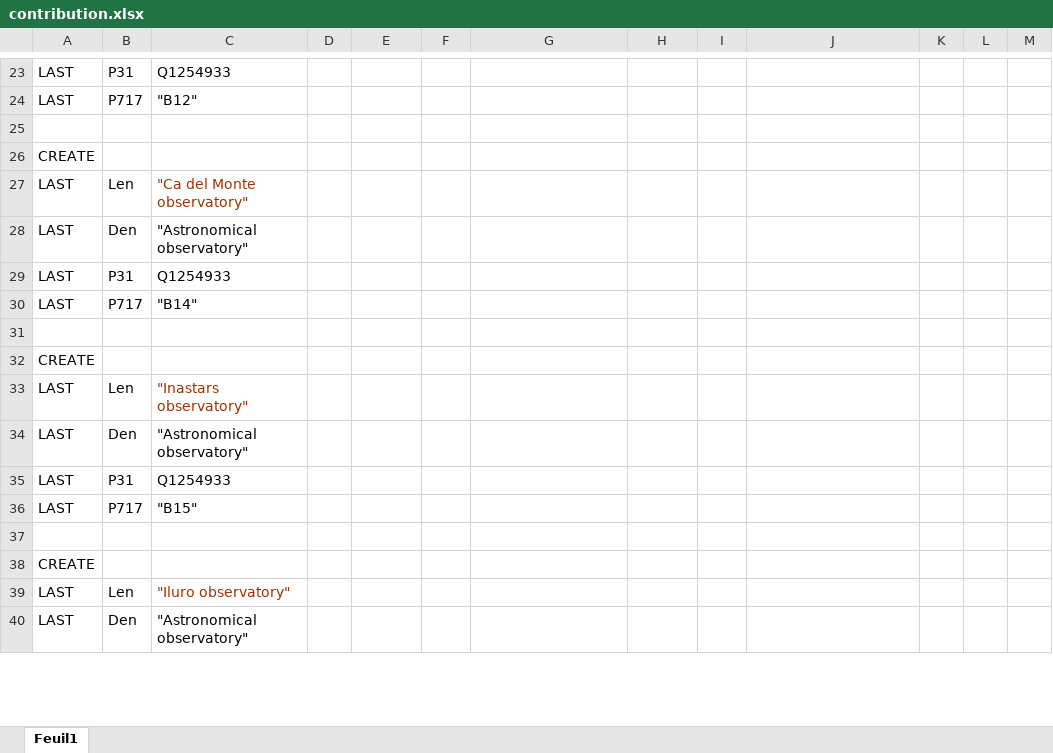
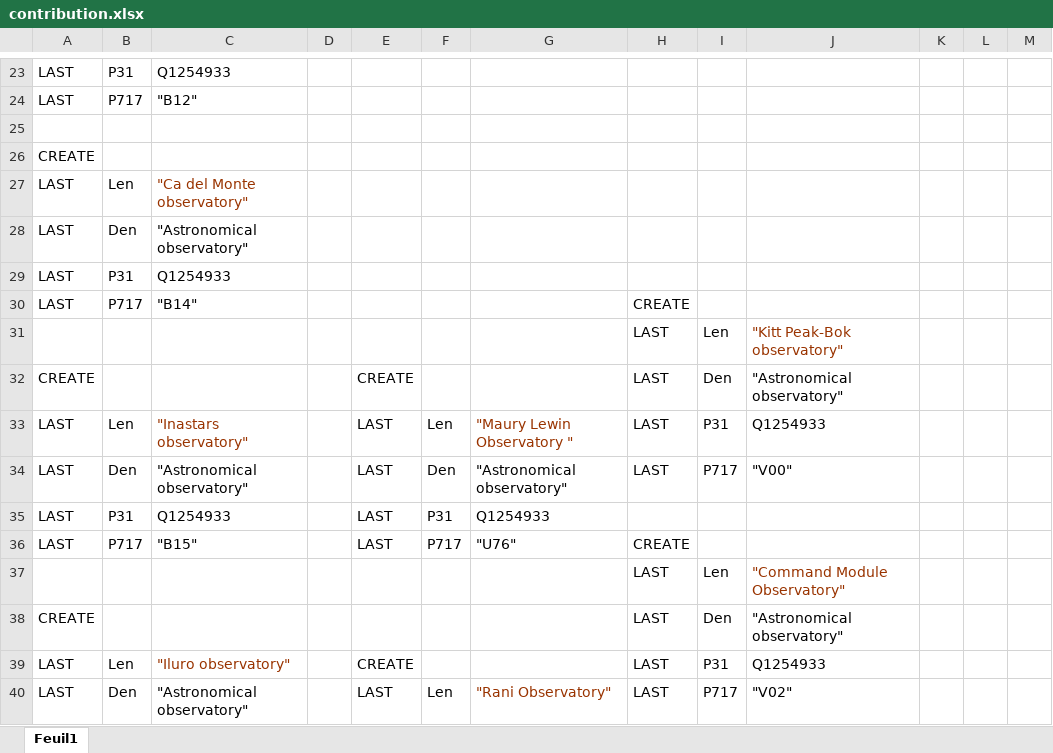
Before and after one commit to epn-vespa/FacilityList, an Excel workbook: data/WIKIDATA/contribution.xlsx, sheet Feuil1, drawn as a sheet; only a part is shown, gaps mark what is left out; values as stored, in another font and other column widths than the file's, no borders; removed rows and columns are numbered as before the commit, all else as after; the diff covers the shown part only; the diff names each change by its address in the sheet, - before the commit and + after, or states it on an @@ line.

```diff
--- a/data/WIKIDATA/contribution.xlsx (sheet Feuil1)
+++ b/data/WIKIDATA/contribution.xlsx (sheet Feuil1)
-H30: (empty)
+H30: CREATE
-row 31: (empty)
+row 31:  |  |  |  |  |  |  | LAST | Len | "Kitt Peak-Bok observatory"
-row 32: CREATE
+row 32: CREATE |  |  |  | CREATE |  |  | LAST | Den | "Astronomical observatory"
-E33:E36: (empty)
+E33:E36: LAST
-F33: (empty)
+F33: Len
-G33: (empty)
+G33: "Maury Lewin Observatory "
-H33:H34: (empty)
+H33:H34: LAST
-I33: (empty)
+I33: P31
-J33: (empty)
+J33: Q1254933
-F34: (empty)
+F34: Den
-G34: (empty)
+G34: "Astronomical observatory"
-I34: (empty)
+I34: P717
-J34: (empty)
+J34: "V00"
-F35: (empty)
+F35: P31
-G35: (empty)
+G35: Q1254933
-F36: (empty)
+F36: P717
-G36: (empty)
+G36: "U76"
-H36: (empty)
+H36: CREATE
-row 37: (empty)
+row 37:  |  |  |  |  |  |  | LAST | Len | "Command Module Observatory"
-row 38: CREATE
+row 38: CREATE |  |  |  |  |  |  | LAST | Den | "Astronomical observatory"
-E39: (empty)
+E39: CREATE
-H39:H40: (empty)
+H39:H40: LAST
-I39: (empty)
+I39: P31
-J39: (empty)
+J39: Q1254933
-E40: (empty)
+E40: LAST
-F40: (empty)
+F40: Len
-G40: (empty)
+G40: "Rani Observatory"
-I40: (empty)
+I40: P717
-J40: (empty)
+J40: "V02"
```
Also changed, not shown: 7 added rows, 7 removed rows and 111 edited cells elsewhere in this sheet, 6 other files.
